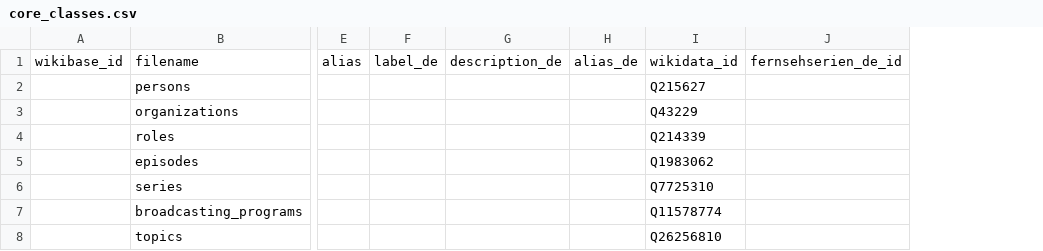
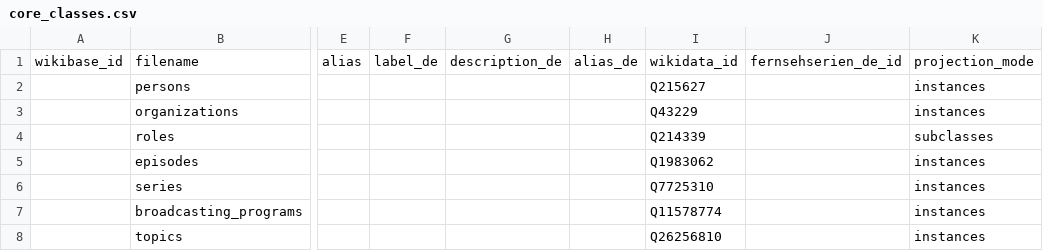
Before and after one commit to borgnetzwerk/speaker-mining, a CSV file: data/00_setup/core_classes.csv, drawn as a sheet; only a part is shown, gaps mark what is left out; the diff names each change by its address in the sheet, - before the commit and + after, or states it on an @@ line.

```diff
--- a/data/00_setup/core_classes.csv
+++ b/data/00_setup/core_classes.csv
+column K, rows 1-8: projection_mode | instances | instances | subclasses | instances | instances | instances | instances
```
Also changed, not shown: 30 other files.
